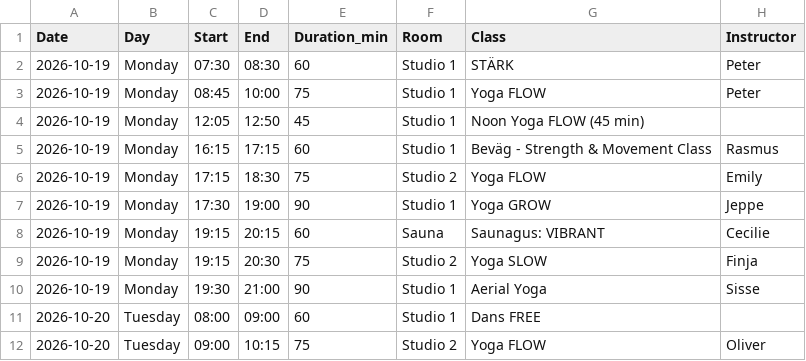
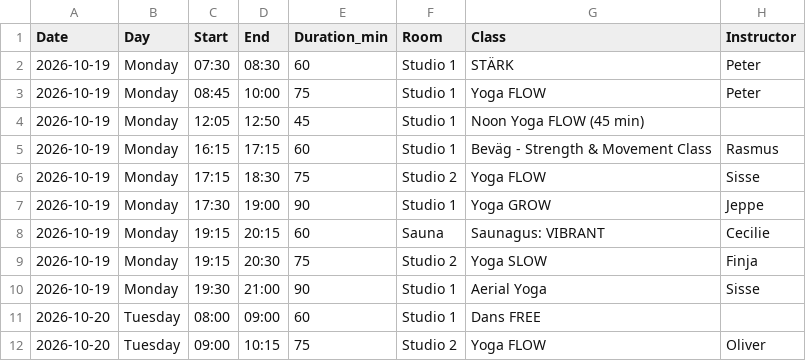
Before and after one commit to FreddyAngelo/rort-calendar, a CSV file: data/rort_schedule_week11.csv, drawn as a sheet; only a part is shown.

```diff
--- a/data/rort_schedule_week11.csv
+++ b/data/rort_schedule_week11.csv
@@ -5,3 +5,3 @@ Date,Day,Start,End,Duration_min,Room,Class,Instructor
 2026-10-19,Monday,16:15,17:15,60,Studio 1,Beväg - Strength & Movement Class,Rasmus
-2026-10-19,Monday,17:15,18:30,75,Studio 2,Yoga FLOW,Emily
+2026-10-19,Monday,17:15,18:30,75,Studio 2,Yoga FLOW,Sisse
 2026-10-19,Monday,17:30,19:00,90,Studio 1,Yoga GROW,Jeppe
```
Also changed, not shown: data/rort_schedule_week1.csv, data/rort_schedule_week3.csv, 3 other files.
